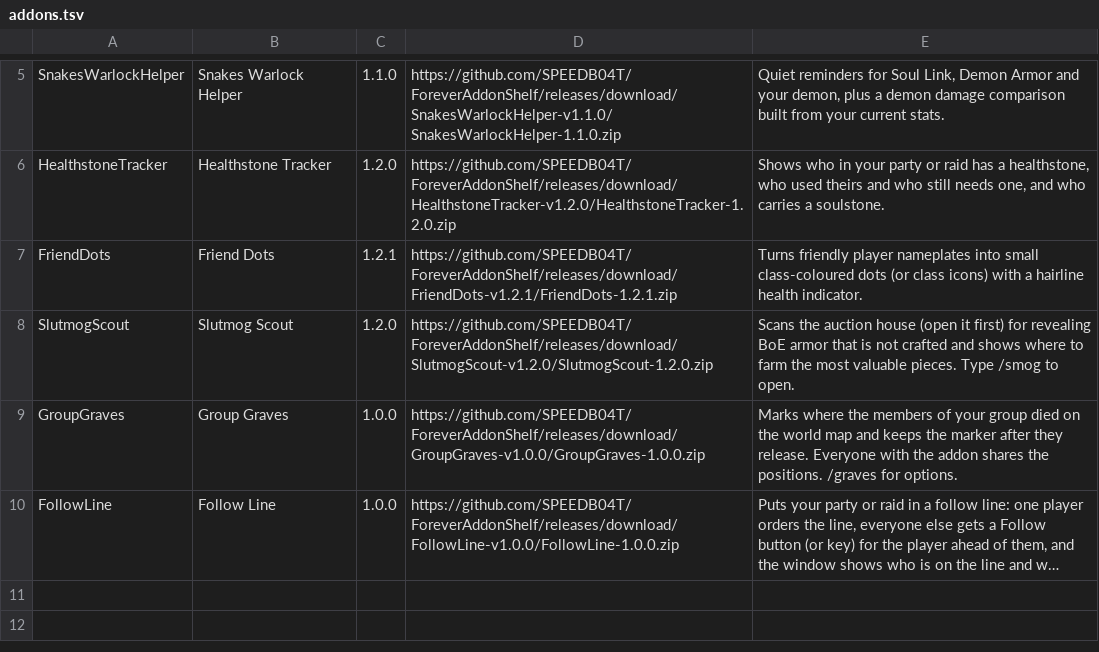
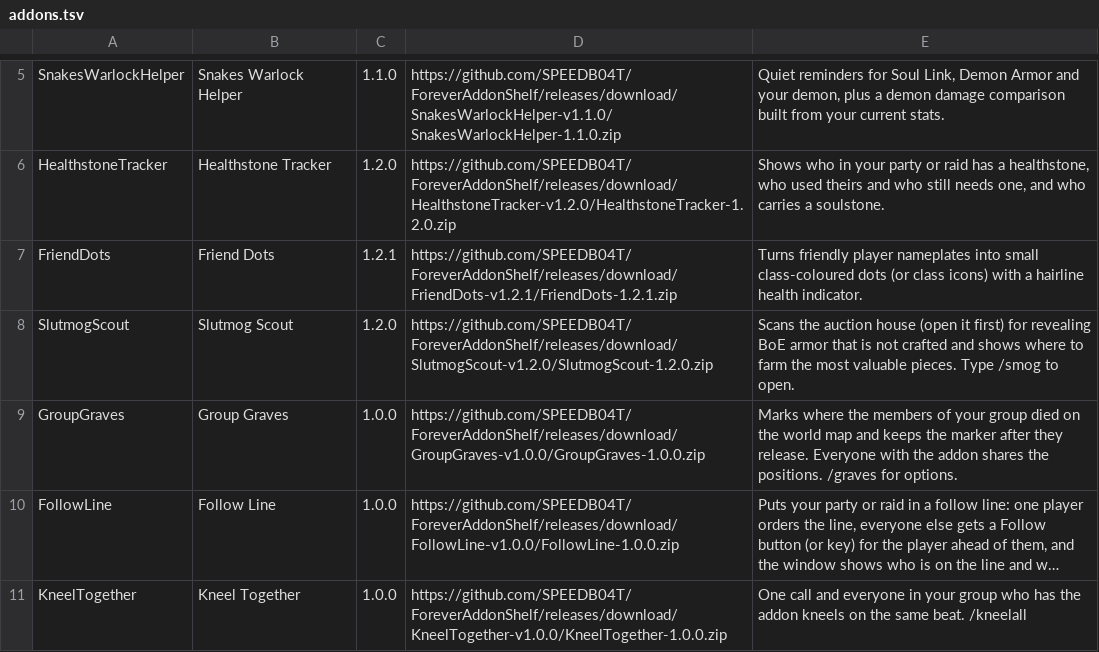
Before and after one commit to SPEEDB04T/ForeverAddonShelf, a TSV file: addons.tsv, drawn as a sheet; only a part is shown, gaps mark what is left out; long unchanged cells end in …; the diff names each change by its address in the sheet, - before the commit and + after, or states it on an @@ line.

Commit message:
Release Kneel Together 1.0.0

```diff
--- a/addons.tsv
+++ b/addons.tsv
+row 11: KneelTogether | Kneel Together | 1.0.0 | https://github.com/SPEEDB04T/ForeverAddonShelf/releases/download/KneelTogether-v1.0.0/KneelTogether-1.0.0.zip | One call and everyone in your group who has the addon kneels on the same beat. /kneelall
```
Also changed, not shown: 7 other files.
